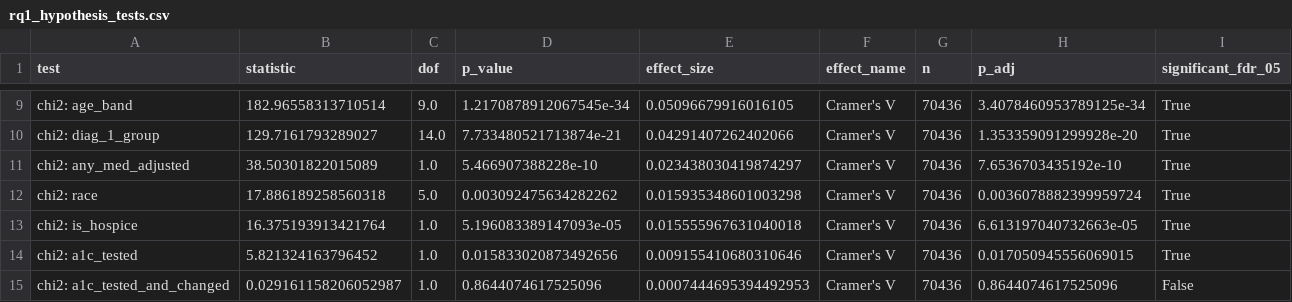
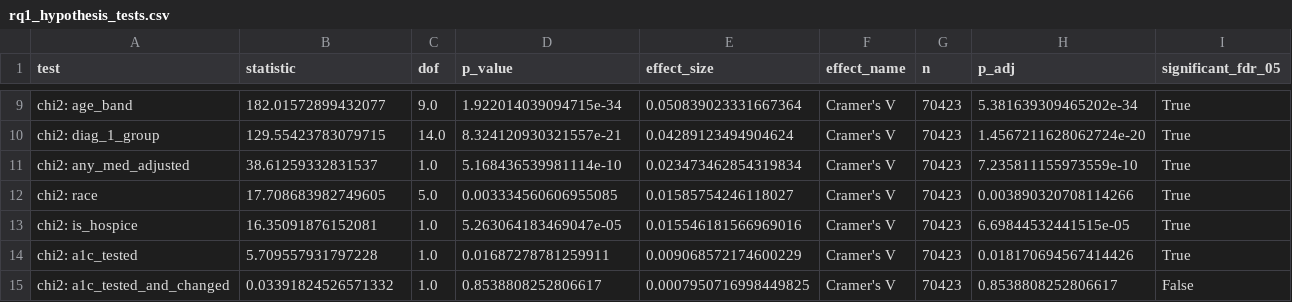
Before and after one commit to antoinewrd1/carebridge-diabetes-platform, a CSV file: reports/tables/rq1_hypothesis_tests.csv, drawn as a sheet; only a part is shown, gaps mark what is left out; the diff covers the shown part only; the diff names each change by its address in the sheet, - before the commit and + after, or states it on an @@ line.

```diff
--- a/reports/tables/rq1_hypothesis_tests.csv
+++ b/reports/tables/rq1_hypothesis_tests.csv
-B9 (statistic): 182.96558313710514
+B9 (statistic): 182.01572899432077
-D9 (p_value): 1.2170878912067545e-34
+D9 (p_value): 1.922014039094715e-34
-E9 (effect_size): 0.05096679916016105
+E9 (effect_size): 0.050839023331667364
-G9:G15 (n): 70436
+G9:G15 (n): 70423
-H9 (p_adj): 3.4078460953789125e-34
+H9 (p_adj): 5.381639309465202e-34
-B10 (statistic): 129.7161793289027
+B10 (statistic): 129.55423783079715
-D10 (p_value): 7.733480521713874e-21
+D10 (p_value): 8.324120930321557e-21
-E10 (effect_size): 0.04291407262402066
+E10 (effect_size): 0.04289123494904624
-H10 (p_adj): 1.353359091299928e-20
+H10 (p_adj): 1.4567211628062724e-20
-B11 (statistic): 38.50301822015089
+B11 (statistic): 38.61259332831537
-D11 (p_value): 5.466907388228e-10
+D11 (p_value): 5.168436539981114e-10
-E11 (effect_size): 0.023438030419874297
+E11 (effect_size): 0.023473462854319834
-H11 (p_adj): 7.6536703435192e-10
+H11 (p_adj): 7.235811155973559e-10
-B12 (statistic): 17.886189258560318
+B12 (statistic): 17.708683982749605
-D12 (p_value): 0.003092475634282262
+D12 (p_value): 0.003334560606955085
-E12 (effect_size): 0.015935348601003298
+E12 (effect_size): 0.01585754246118027
-H12 (p_adj): 0.0036078882399959724
+H12 (p_adj): 0.003890320708114266
-B13 (statistic): 16.375193913421764
+B13 (statistic): 16.35091876152081
-D13 (p_value): 5.196083389147093e-05
+D13 (p_value): 5.263064183469047e-05
-E13 (effect_size): 0.015555967631040018
+E13 (effect_size): 0.015546181566969016
-H13 (p_adj): 6.613197040732663e-05
+H13 (p_adj): 6.69844532441515e-05
-B14 (statistic): 5.821324163796452
+B14 (statistic): 5.709557931797228
-D14 (p_value): 0.015833020873492656
+D14 (p_value): 0.01687278781259911
-E14 (effect_size): 0.009155410680310646
+E14 (effect_size): 0.009068572174600229
-H14 (p_adj): 0.017050945556069015
+H14 (p_adj): 0.018170694567414426
-B15 (statistic): 0.029161158206052987
+B15 (statistic): 0.03391824526571332
-D15 (p_value): 0.8644074617525096
+D15 (p_value): 0.8538808252806617
-E15 (effect_size): 0.0007444695394492953
+E15 (effect_size): 0.0007950716998449825
-H15 (p_adj): 0.8644074617525096
+H15 (p_adj): 0.8538808252806617
```
Also changed, not shown: 35 edited cells elsewhere in this file, reports/tables/h1b_adjusted_odds.csv, 5 other files.
